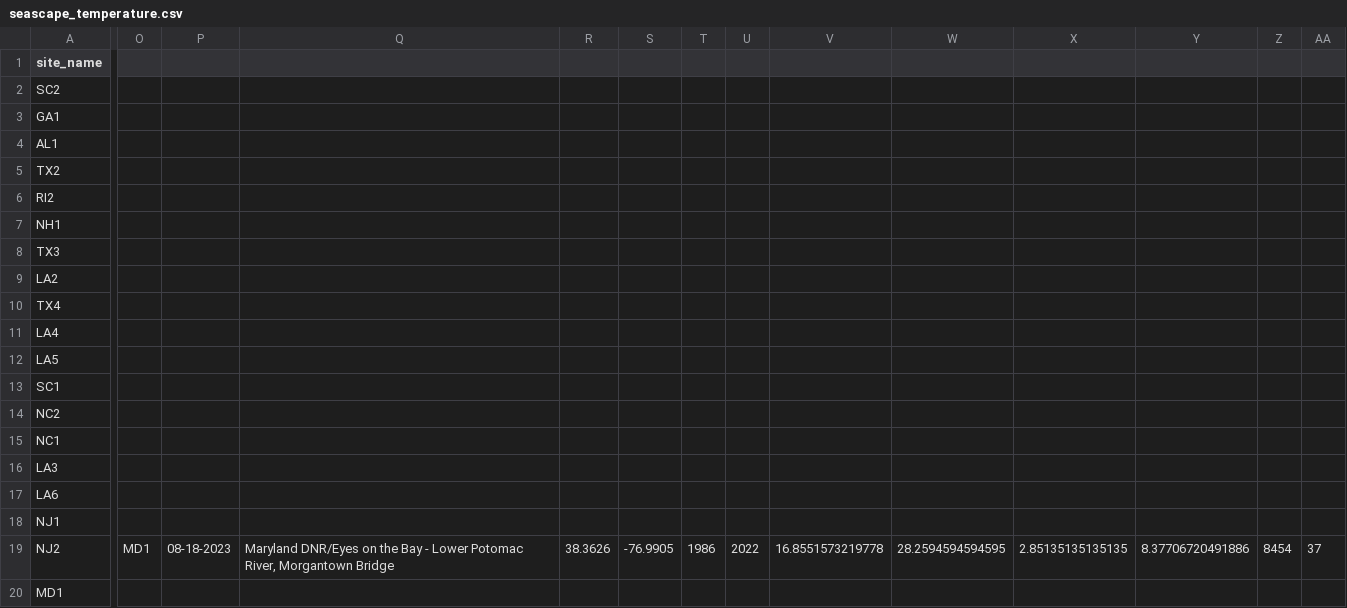
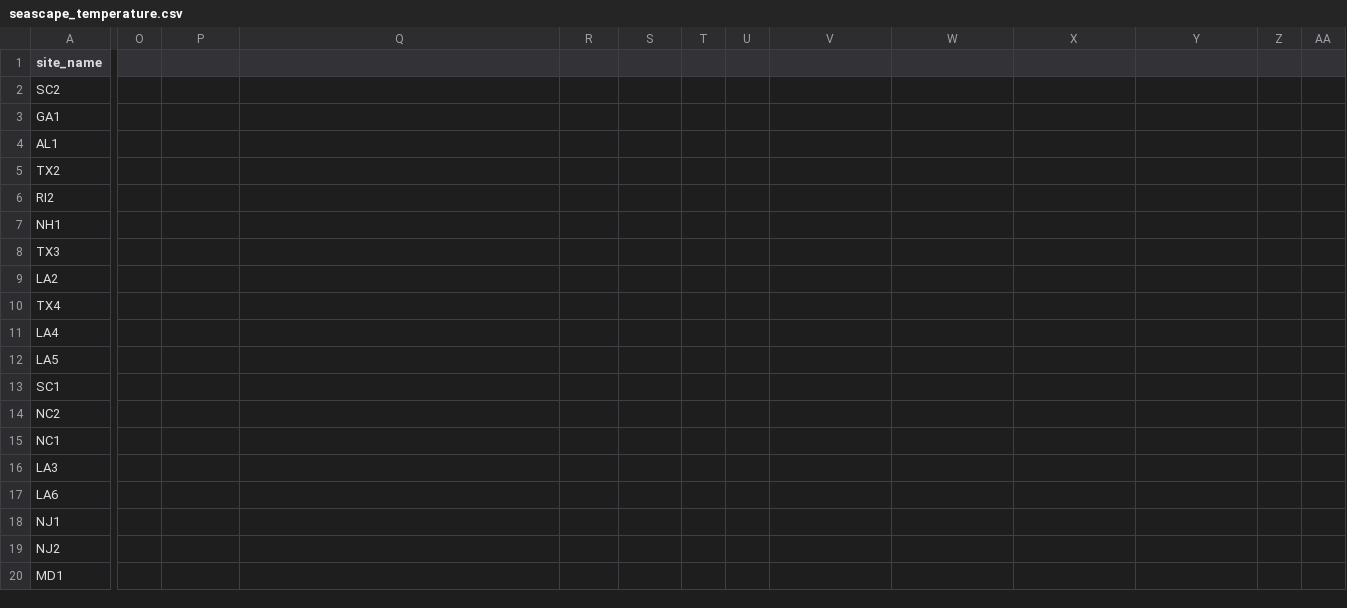
Before and after one commit to ModelValidationProgram/EasternOysterEnvData, a CSV file: 2022_SiteEnvironmentData/Seascape_Processed/seascape_temperature.csv, drawn as a sheet; only a part is shown, gaps mark what is left out; the diff covers the shown part only; the diff names each change by its address in the sheet, - before the commit and + after, or states it on an @@ line.

```diff
--- a/2022_SiteEnvironmentData/Seascape_Processed/seascape_temperature.csv
+++ b/2022_SiteEnvironmentData/Seascape_Processed/seascape_temperature.csv
-O19: MD1
+O19: (empty)
-P19: 08-18-2023
+P19: (empty)
-Q19: Maryland DNR/Eyes on the Bay - Lower Potomac River, Morgantown Bridge
+Q19: (empty)
-R19: 38.3626
+R19: (empty)
-S19: -76.9905
+S19: (empty)
-T19: 1986
+T19: (empty)
-U19: 2022
+U19: (empty)
-V19: 16.8551573219778
+V19: (empty)
-W19: 28.2594594594595
+W19: (empty)
-X19: 2.85135135135135
+X19: (empty)
-Y19: 8.37706720491886
+Y19: (empty)
-Z19: 8454
+Z19: (empty)
-AA19: 37
+AA19: (empty)
```
Also changed, not shown: 6 edited cells elsewhere in this file, 2022_SiteEnvironmentData/Seascape_Processed/seascape_salinity.csv, 1 other file.
